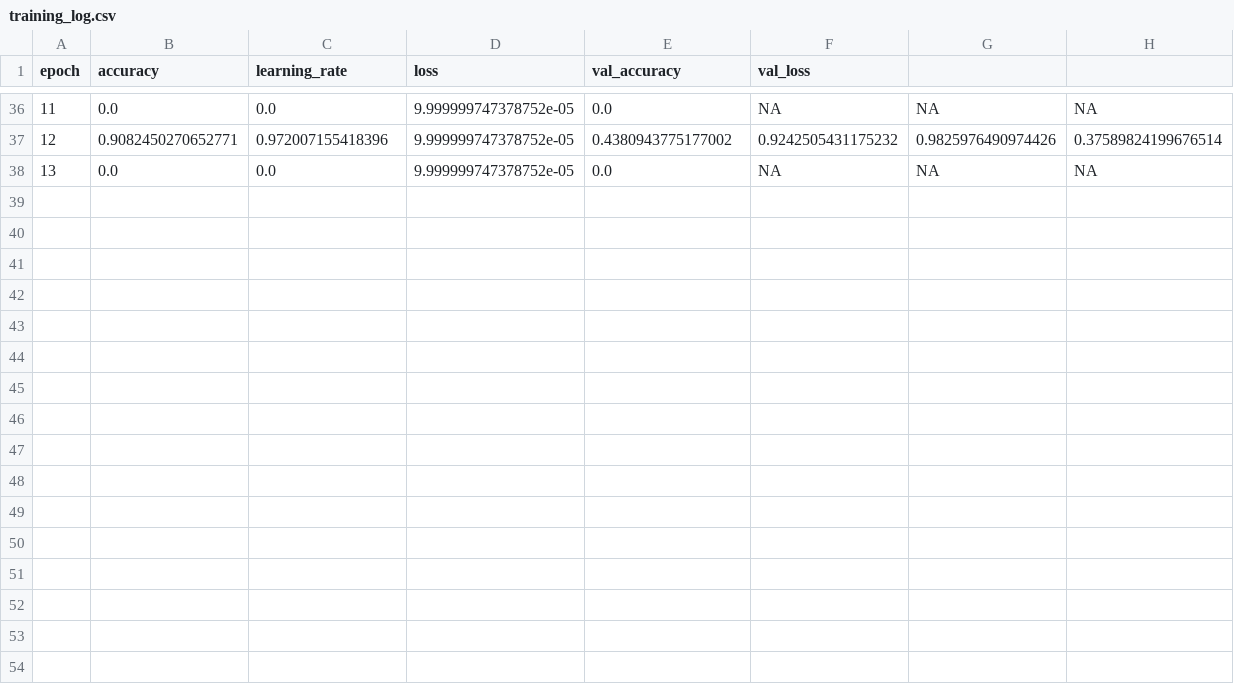
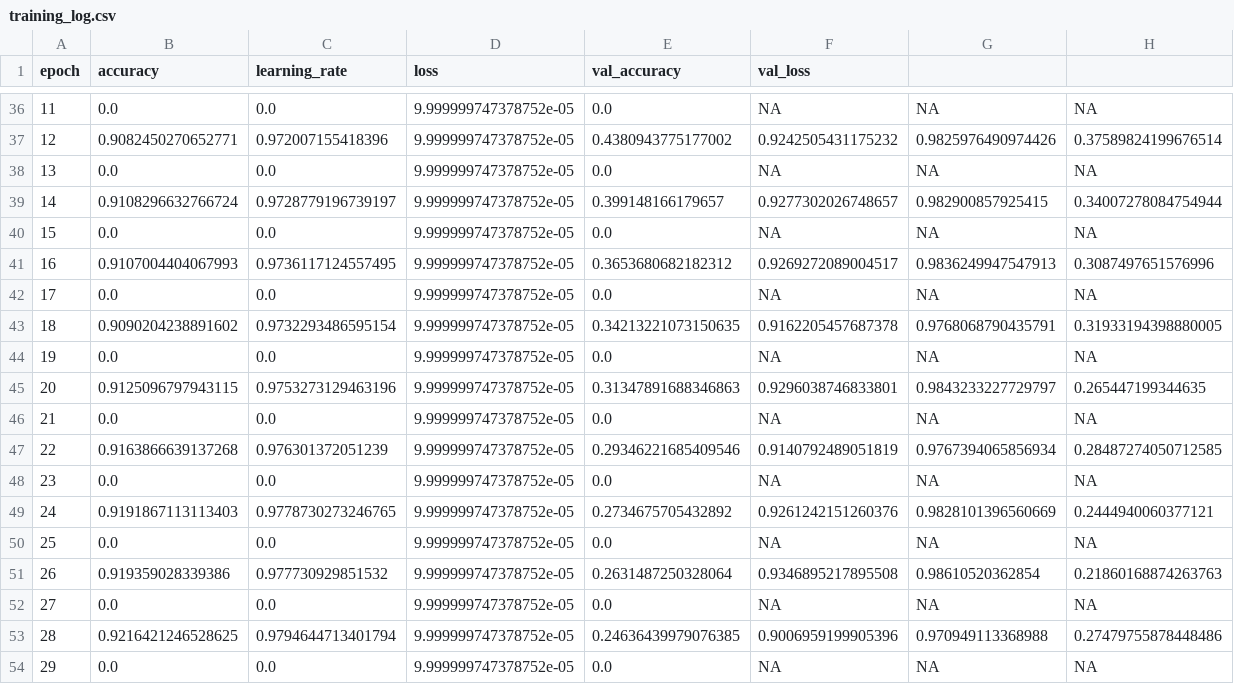
Before and after one commit to nacjacds/Melanoma_Detection_Tool, a CSV file: training_log.csv, drawn as a sheet; only a part is shown, gaps mark what is left out; the diff names each change by its address in the sheet, - before the commit and + after, or states it on an @@ line.

```diff
--- a/training_log.csv
+++ b/training_log.csv
+row 39: 14 | 0.9108296632766724 | 0.9728779196739197 | 9.999999747378752e-05 | 0.399148166179657 | 0.9277302026748657 | 0.982900857925415 | 0.34007278084754944
+row 40: 15 | 0.0 | 0.0 | 9.999999747378752e-05 | 0.0 | NA | NA | NA
+row 41: 16 | 0.9107004404067993 | 0.9736117124557495 | 9.999999747378752e-05 | 0.3653680682182312 | 0.9269272089004517 | 0.9836249947547913 | 0.3087497651576996
+row 42: 17 | 0.0 | 0.0 | 9.999999747378752e-05 | 0.0 | NA | NA | NA
+row 43: 18 | 0.9090204238891602 | 0.9732293486595154 | 9.999999747378752e-05 | 0.34213221073150635 | 0.9162205457687378 | 0.9768068790435791 | 0.31933194398880005
+row 44: 19 | 0.0 | 0.0 | 9.999999747378752e-05 | 0.0 | NA | NA | NA
+row 45: 20 | 0.9125096797943115 | 0.9753273129463196 | 9.999999747378752e-05 | 0.31347891688346863 | 0.9296038746833801 | 0.9843233227729797 | 0.265447199344635
+row 46: 21 | 0.0 | 0.0 | 9.999999747378752e-05 | 0.0 | NA | NA | NA
+row 47: 22 | 0.9163866639137268 | 0.976301372051239 | 9.999999747378752e-05 | 0.29346221685409546 | 0.9140792489051819 | 0.9767394065856934 | 0.28487274050712585
+row 48: 23 | 0.0 | 0.0 | 9.999999747378752e-05 | 0.0 | NA | NA | NA
+row 49: 24 | 0.9191867113113403 | 0.9778730273246765 | 9.999999747378752e-05 | 0.2734675705432892 | 0.9261242151260376 | 0.9828101396560669 | 0.2444940060377121
+row 50: 25 | 0.0 | 0.0 | 9.999999747378752e-05 | 0.0 | NA | NA | NA
+row 51: 26 | 0.919359028339386 | 0.977730929851532 | 9.999999747378752e-05 | 0.2631487250328064 | 0.9346895217895508 | 0.98610520362854 | 0.21860168874263763
+row 52: 27 | 0.0 | 0.0 | 9.999999747378752e-05 | 0.0 | NA | NA | NA
+row 53: 28 | 0.9216421246528625 | 0.9794644713401794 | 9.999999747378752e-05 | 0.24636439979076385 | 0.9006959199905396 | 0.970949113368988 | 0.27479755878448486
+row 54: 29 | 0.0 | 0.0 | 9.999999747378752e-05 | 0.0 | NA | NA | NA
```
Also changed, not shown: 4 other files.
